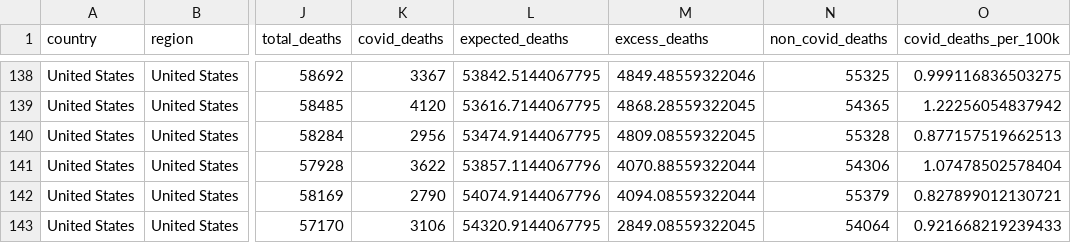
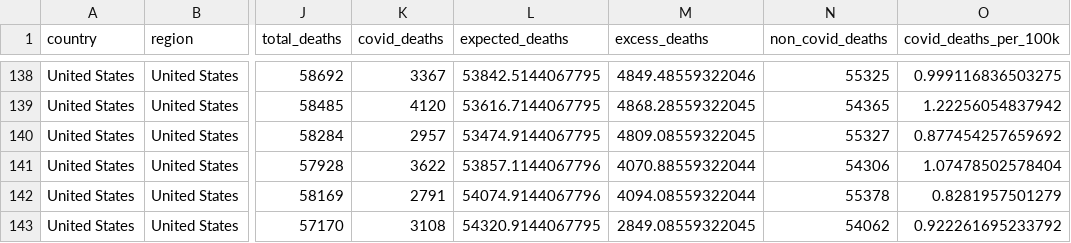
Before and after one commit to Wonlope/covid-19-excess-deaths-tracker, a CSV file: output-data/alternative-exports-by-non-iso-week/excess-deaths/united_states_excess_deaths.csv, drawn as a sheet; only a part is shown, gaps mark what is left out; the diff names each change by its address in the sheet, - before the commit and + after, or states it on an @@ line.

```diff
--- a/output-data/alternative-exports-by-non-iso-week/excess-deaths/united_states_excess_deaths.csv
+++ b/output-data/alternative-exports-by-non-iso-week/excess-deaths/united_states_excess_deaths.csv
-K140 (covid_deaths): 2956
+K140 (covid_deaths): 2957
-N140 (non_covid_deaths): 55328
+N140 (non_covid_deaths): 55327
-O140 (covid_deaths_per_100k): 0.877157519662513
+O140 (covid_deaths_per_100k): 0.877454257659692
-K142 (covid_deaths): 2790
+K142 (covid_deaths): 2791
-N142 (non_covid_deaths): 55379
+N142 (non_covid_deaths): 55378
-O142 (covid_deaths_per_100k): 0.827899012130721
+O142 (covid_deaths_per_100k): 0.8281957501279
-K143 (covid_deaths): 3106
+K143 (covid_deaths): 3108
-N143 (non_covid_deaths): 54064
+N143 (non_covid_deaths): 54062
-O143 (covid_deaths_per_100k): 0.921668219239433
+O143 (covid_deaths_per_100k): 0.922261695233792
```
Also changed, not shown: output-data/alternative-exports-by-non-iso-week/historical-deaths/united_states_weekly_deaths.csv, output-data/historical-deaths/united_states_weekly_deaths.csv, 6 other files.
